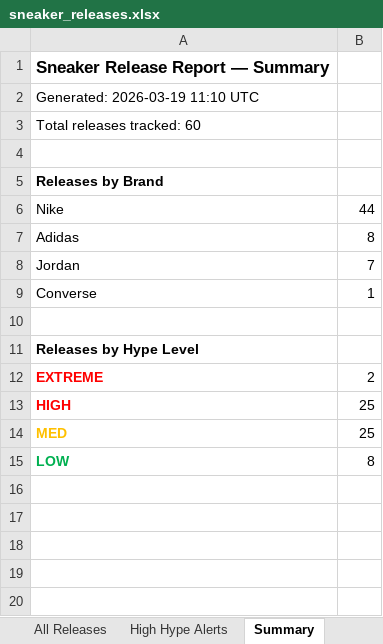
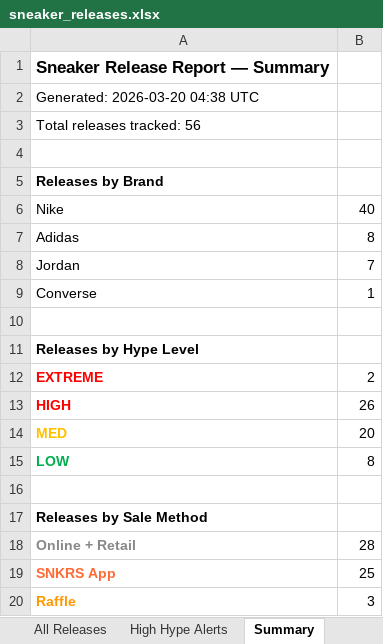
Before and after one commit to lordnader2002-sudo/Shoe-Tracker-v2, an Excel workbook: docs/data/sneaker_releases.xlsx, sheet Summary, drawn as a sheet; values as stored, in another font and other column widths than the file's, no borders; the diff names each change by its address in the sheet, - before the commit and + after, or states it on an @@ line.

```diff
--- a/docs/data/sneaker_releases.xlsx (sheet Summary)
+++ b/docs/data/sneaker_releases.xlsx (sheet Summary)
-A2: Generated: 2026-03-19 11:10 UTC
+A2: Generated: 2026-03-20 04:38 UTC
-A3: Total releases tracked: 60
+A3: Total releases tracked: 56
-B6: 44
+B6: 40
-B13: 25
+B13: 26
-B14: 25
+B14: 20
+row 16: (empty)
+row 17: Releases by Sale Method
+row 18: Online + Retail | 28
+row 19: SNKRS App | 25
+row 20: Raffle | 3
```
Also changed, not shown: sheet All Releases, sheet High Hype Alerts, reports/sneaker_releases.xlsx, 1 other file.
